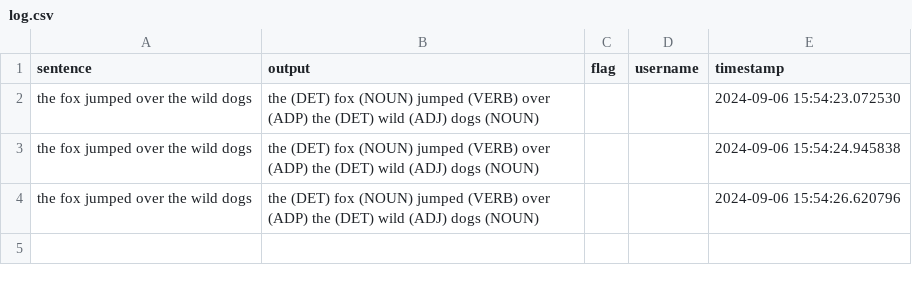
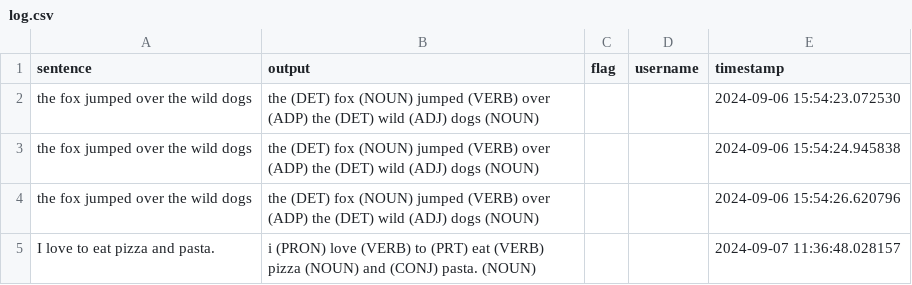
Before and after one commit to kumar-09/POS-tagging-HMM, a CSV file: flagged/log.csv, drawn as a sheet.

```diff
--- a/flagged/log.csv
+++ b/flagged/log.csv
@@ -4 +4,2 @@ the fox jumped over the wild dogs,the (DET) fox (NOUN) jumped (VERB) over (ADP)
 the fox jumped over the wild dogs,the (DET) fox (NOUN) jumped (VERB) over (ADP) the (DET) wild (ADJ) dogs (NOUN),,,2024-09-06 15:54:26.620796
+I love to eat pizza and pasta.,i (PRON) love (VERB) to (PRT) eat (VERB) pizza (NOUN) and (CONJ) pasta. (NOUN),,,2024-09-07 11:36:48.028157
```
Also changed, not shown: 3 other files.
